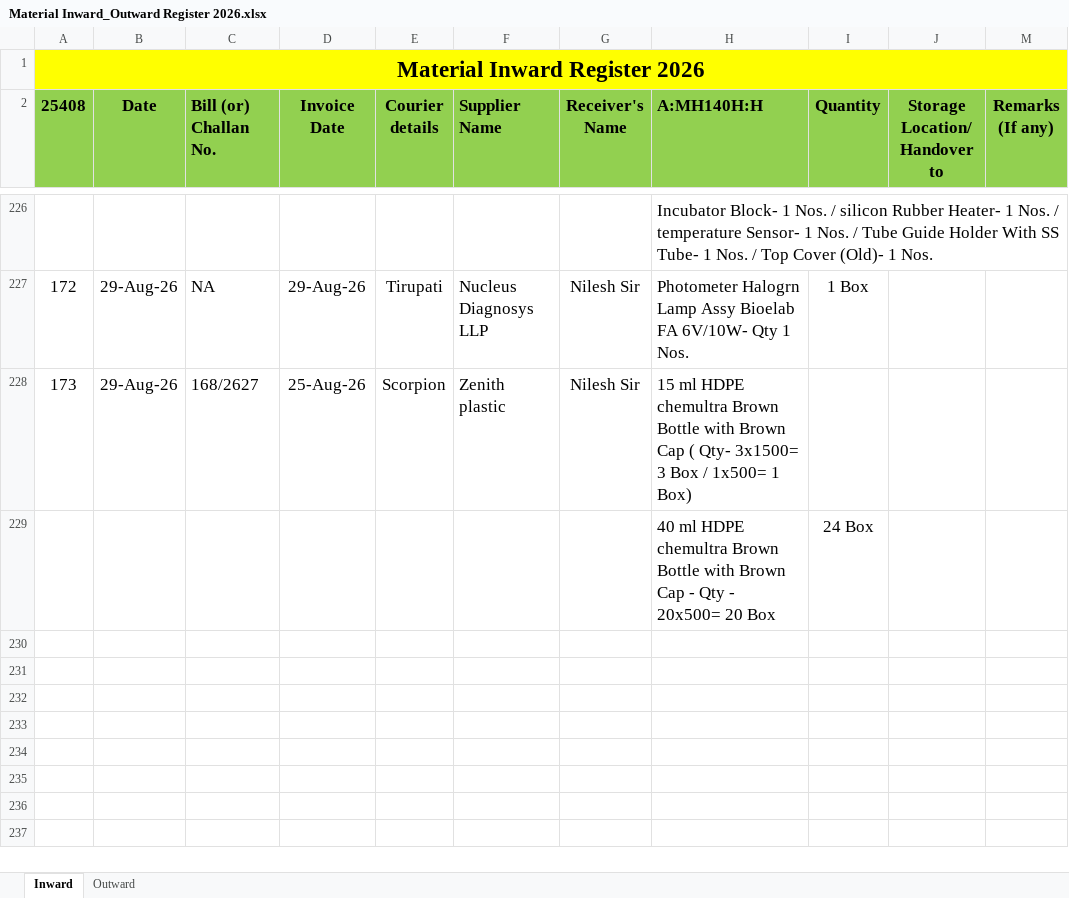
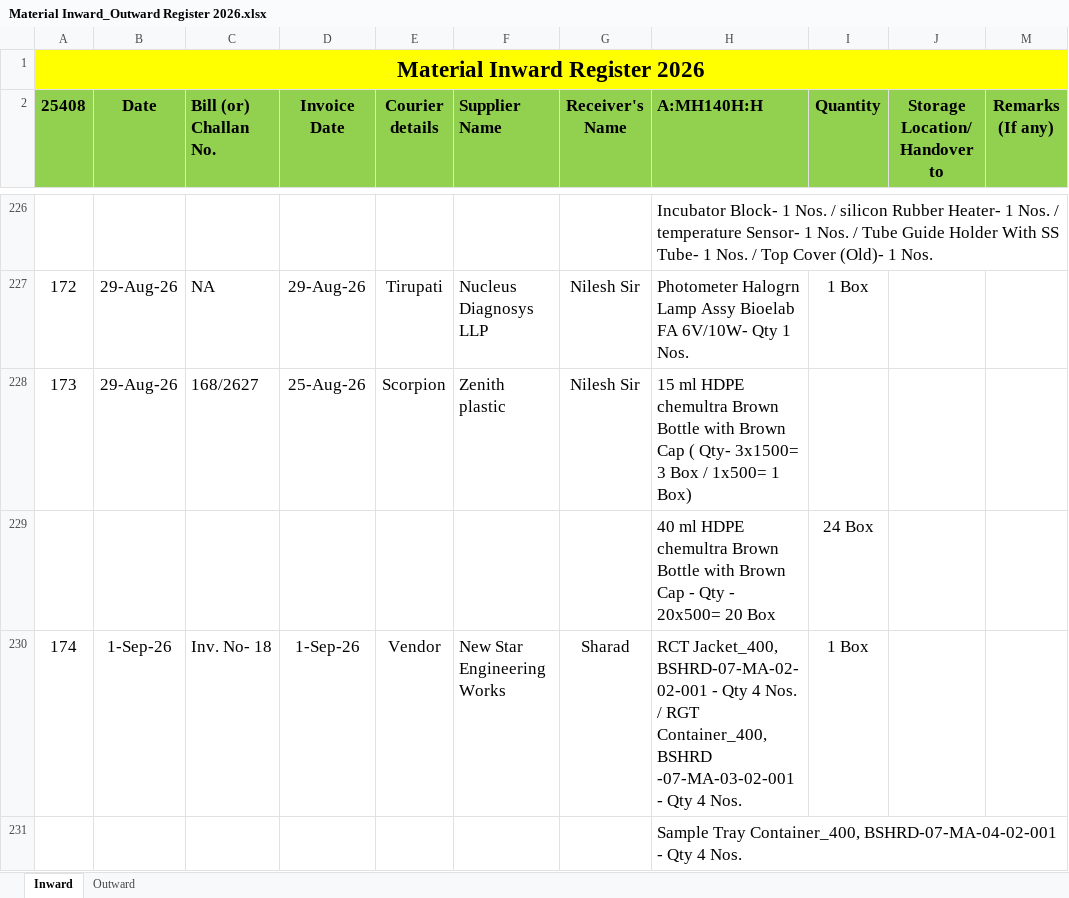
Before and after one commit to Rohidas1974/BioAmalDocument, an Excel workbook: Material Inward_Outward Register 2026.xlsx, sheet Inward, drawn as a sheet; only a part is shown, gaps mark what is left out; values as stored, in another font and other column widths than the file's, no borders; the diff names each change by its address in the sheet, - before the commit and + after, or states it on an @@ line.

Commit message:
Auto-commit: 01-09-2026 16:12:34.69

```diff
--- a/Material Inward_Outward Register 2026.xlsx (sheet Inward)
+++ b/Material Inward_Outward Register 2026.xlsx (sheet Inward)
+row 230: 174 | 1-Sep-26 | Inv. No- 18 | 1-Sep-26 | Vendor | New Star Engineering Works | Sharad | RCT Jacket_400, BSHRD-07-MA-02-02-001 - Qty 4 Nos. / RGT Container_400, BSHRD -07-MA-03-02-001 - Qty 4 Nos. | 1 Box
+row 231:  |  |  |  |  |  |  | Sample Tray Container_400, BSHRD-07-MA-04-02-001 - Qty 4 Nos.
```
Also changed, not shown: sheet Outward.
